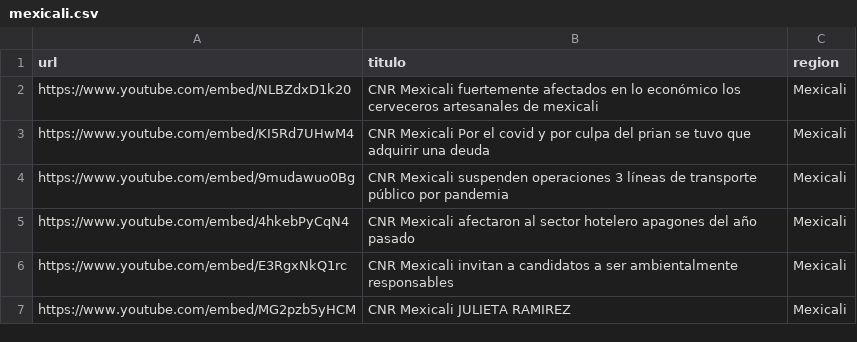
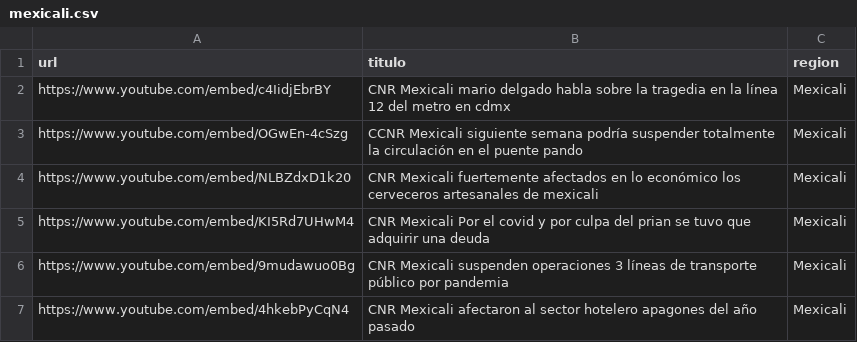
Before and after one commit to MauricioAlcala/cnr.tv, a CSV file: _data/mexicali.csv, drawn as a sheet; only a part is shown; the shorter side is filled out with more unchanged rows.

```diff
--- a/_data/mexicali.csv
+++ b/_data/mexicali.csv
@@ -1,2 +1,4 @@
 url,titulo,region
+https://www.youtube.com/embed/c4IidjEbrBY,"CNR Mexicali mario delgado habla sobre la tragedia en la línea 12 del metro en cdmx",Mexicali
+https://www.youtube.com/embed/OGwEn-4cSzg,"CCNR Mexicali siguiente semana podría suspender totalmente la circulación en el puente pando",Mexicali
 https://www.youtube.com/embed/NLBZdxD1k20,"CNR Mexicali fuertemente afectados en lo económico los cerveceros artesanales de mexicali",Mexicali
```
Also changed, not shown: _data/rosarito.csv, _data/videos.csv, 2 other files.
